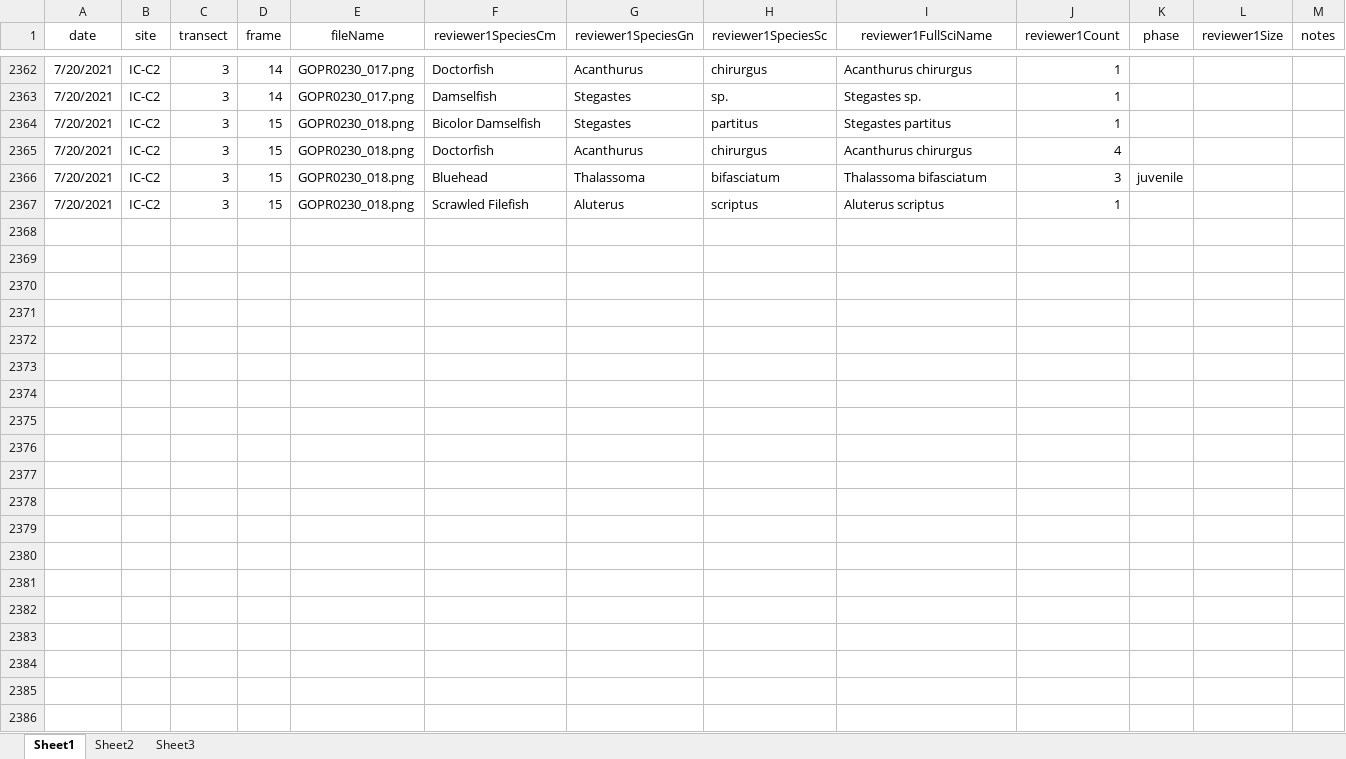
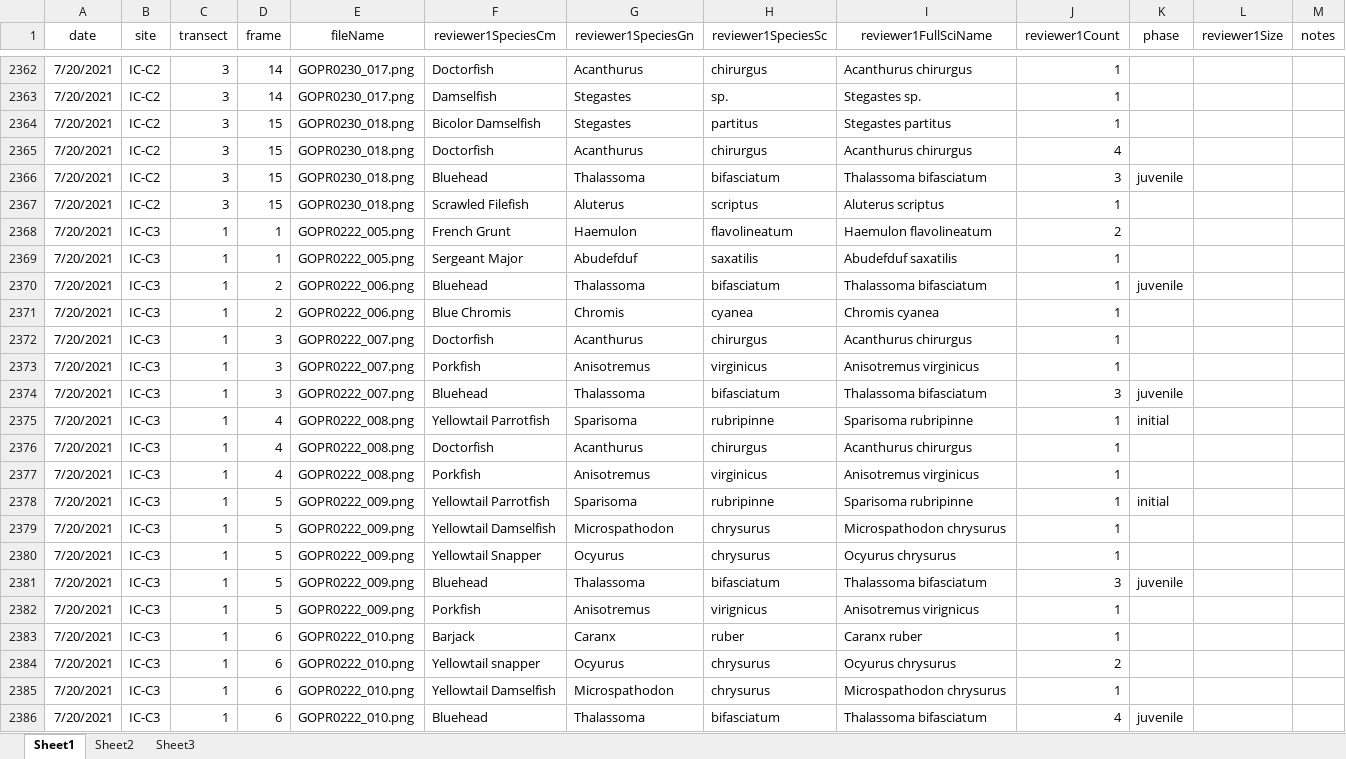
Before and after one commit to icombs2017/photogrammetryNOAA, an Excel workbook: fishSurveys/data/fishSurveyData.xlsx, sheet Sheet1, drawn as a sheet; only a part is shown, gaps mark what is left out; values as stored, in another font and other column widths than the file's, no borders; rows hold the shown columns only; the diff covers the shown part only; the diff names each change by its address in the sheet, - before the commit and + after, or states it on an @@ line.

Commit message:
Update fishSurveyData.xlsx

```diff
--- a/fishSurveys/data/fishSurveyData.xlsx (sheet Sheet1)
+++ b/fishSurveys/data/fishSurveyData.xlsx (sheet Sheet1)
+row 2368: 7/20/2021 | IC-C3 | 1 | 1 | GOPR0222_005.png | French Grunt | Haemulon | flavolineatum | Haemulon flavolineatum | 2
+row 2369: 7/20/2021 | IC-C3 | 1 | 1 | GOPR0222_005.png | Sergeant Major | Abudefduf | saxatilis | Abudefduf saxatilis | 1
+row 2370: 7/20/2021 | IC-C3 | 1 | 2 | GOPR0222_006.png | Bluehead | Thalassoma | bifasciatum | Thalassoma bifasciatum | 1 | juvenile
+row 2371: 7/20/2021 | IC-C3 | 1 | 2 | GOPR0222_006.png | Blue Chromis | Chromis | cyanea | Chromis cyanea | 1
+row 2372: 7/20/2021 | IC-C3 | 1 | 3 | GOPR0222_007.png | Doctorfish | Acanthurus | chirurgus | Acanthurus chirurgus | 1
+row 2373: 7/20/2021 | IC-C3 | 1 | 3 | GOPR0222_007.png | Porkfish | Anisotremus | virginicus | Anisotremus virginicus | 1
+row 2374: 7/20/2021 | IC-C3 | 1 | 3 | GOPR0222_007.png | Bluehead | Thalassoma | bifasciatum | Thalassoma bifasciatum | 3 | juvenile
+row 2375: 7/20/2021 | IC-C3 | 1 | 4 | GOPR0222_008.png | Yellowtail Parrotfish | Sparisoma | rubripinne | Sparisoma rubripinne | 1 | initial
+row 2376: 7/20/2021 | IC-C3 | 1 | 4 | GOPR0222_008.png | Doctorfish | Acanthurus | chirurgus | Acanthurus chirurgus | 1
+row 2377: 7/20/2021 | IC-C3 | 1 | 4 | GOPR0222_008.png | Porkfish | Anisotremus | virginicus | Anisotremus virginicus | 1
+row 2378: 7/20/2021 | IC-C3 | 1 | 5 | GOPR0222_009.png | Yellowtail Parrotfish | Sparisoma | rubripinne | Sparisoma rubripinne | 1 | initial
+row 2379: 7/20/2021 | IC-C3 | 1 | 5 | GOPR0222_009.png | Yellowtail Damselfish | Microspathodon | chrysurus | Microspathodon chrysurus | 1
+row 2380: 7/20/2021 | IC-C3 | 1 | 5 | GOPR0222_009.png | Yellowtail Snapper | Ocyurus | chrysurus | Ocyurus chrysurus | 1
+row 2381: 7/20/2021 | IC-C3 | 1 | 5 | GOPR0222_009.png | Bluehead | Thalassoma | bifasciatum | Thalassoma bifasciatum | 3 | juvenile
+row 2382: 7/20/2021 | IC-C3 | 1 | 5 | GOPR0222_009.png | Porkfish | Anisotremus | virignicus | Anisotremus virignicus | 1
+row 2383: 7/20/2021 | IC-C3 | 1 | 6 | GOPR0222_010.png | Barjack | Caranx | ruber | Caranx ruber | 1
+row 2384: 7/20/2021 | IC-C3 | 1 | 6 | GOPR0222_010.png | Yellowtail snapper | Ocyurus | chrysurus | Ocyurus chrysurus | 2
+row 2385: 7/20/2021 | IC-C3 | 1 | 6 | GOPR0222_010.png | Yellowtail Damselfish | Microspathodon | chrysurus | Microspathodon chrysurus | 1
+row 2386: 7/20/2021 | IC-C3 | 1 | 6 | GOPR0222_010.png | Bluehead | Thalassoma | bifasciatum | Thalassoma bifasciatum | 4 | juvenile
```
Also changed, not shown: 121 added rows elsewhere in this sheet.
